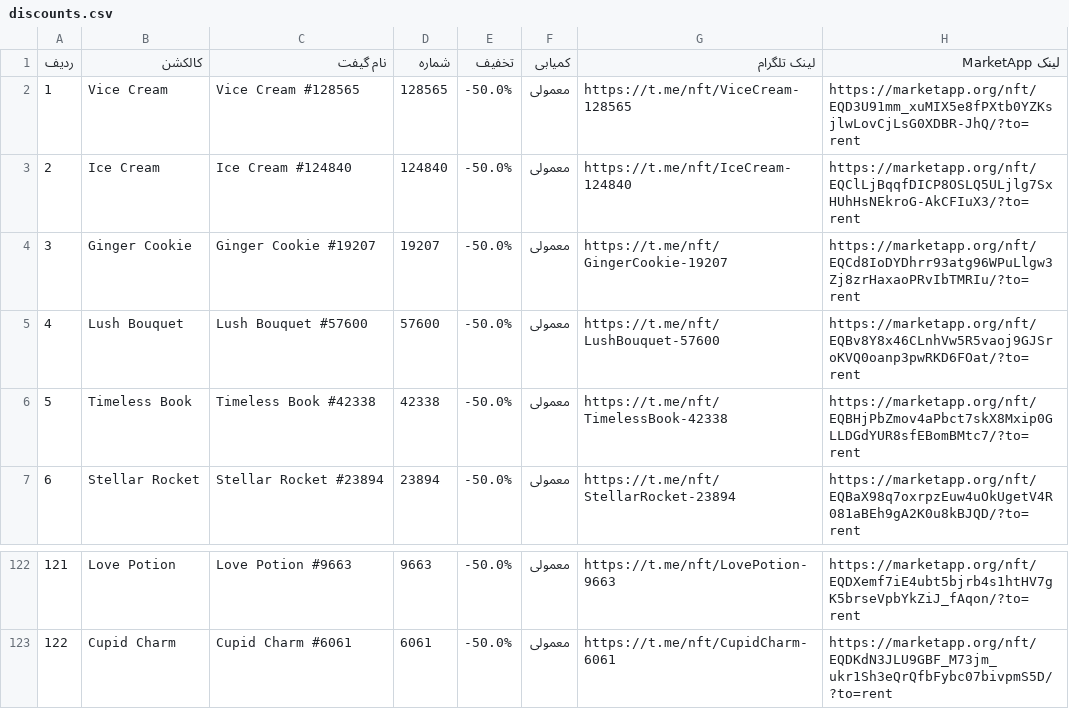
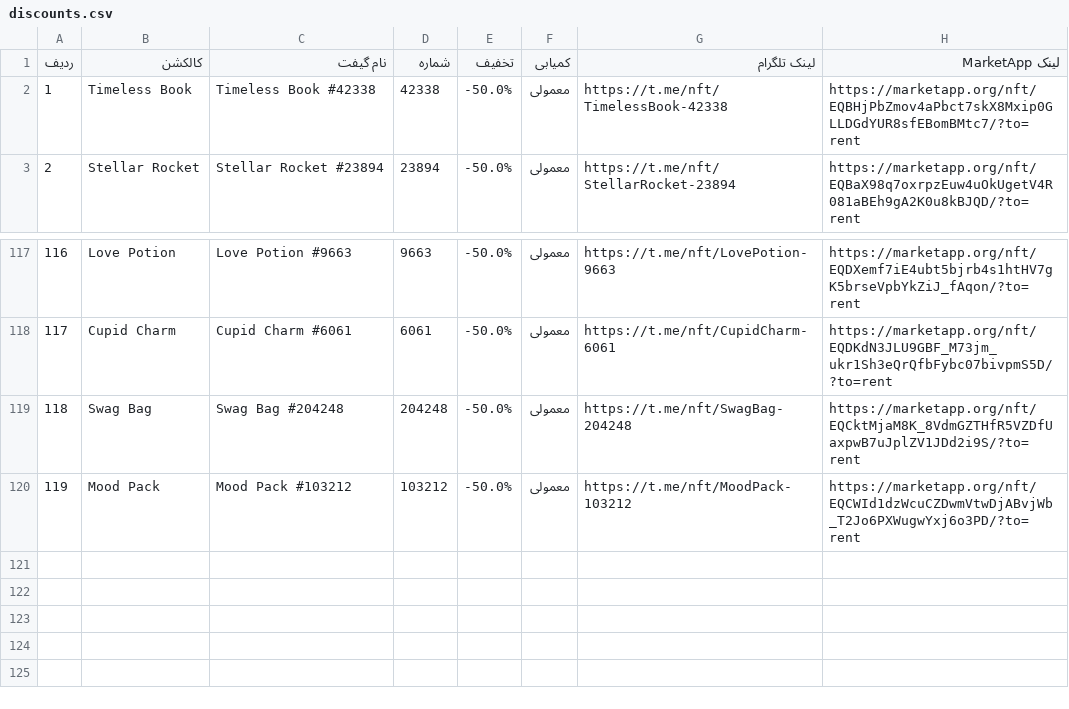
Before and after one commit to Zanjania0/duck-store, a CSV file: discounts.csv, drawn as a sheet; only a part is shown, gaps mark what is left out; removed rows and columns are numbered as before the commit, all else as after; the diff covers the shown part only; the diff names each change by its address in the sheet, - before the commit and + after, or states it on an @@ line.

```diff
--- a/discounts.csv
+++ b/discounts.csv
-row 2: 1 | Vice Cream | Vice Cream #128565 | 128565 | -50.0% | معمولی | https://t.me/nft/ViceCream-128565 | https://marketapp.org/nft/EQD3U91mm_xuMIX5e8fPXtb0YZKsjlwLovCjLsG0XDBR-JhQ/?to=rent
-row 3: 2 | Ice Cream | Ice Cream #124840 | 124840 | -50.0% | معمولی | https://t.me/nft/IceCream-124840 | https://marketapp.org/nft/EQClLjBqqfDICP8OSLQ5ULjlg7SxHUhHsNEkroG-AkCFIuX3/?to=rent
-row 4: 3 | Ginger Cookie | Ginger Cookie #19207 | 19207 | -50.0% | معمولی | https://t.me/nft/GingerCookie-19207 | https://marketapp.org/nft/EQCd8IoDYDhrr93atg96WPuLlgw3Zj8zrHaxaoPRvIbTMRIu/?to=rent
-row 5: 4 | Lush Bouquet | Lush Bouquet #57600 | 57600 | -50.0% | معمولی | https://t.me/nft/LushBouquet-57600 | https://marketapp.org/nft/EQBv8Y8x46CLnhVw5R5vaoj9GJSroKVQ0oanp3pwRKD6FOat/?to=rent
@@ column A (ردیف) renumbered between rows 2 and 118 @@
+row 119: 118 | Swag Bag | Swag Bag #204248 | 204248 | -50.0% | معمولی | https://t.me/nft/SwagBag-204248 | https://marketapp.org/nft/EQCktMjaM8K_8VdmGZTHfR5VZDfUaxpwB7uJplZV1JDd2i9S/?to=rent
+row 120: 119 | Mood Pack | Mood Pack #103212 | 103212 | -50.0% | معمولی | https://t.me/nft/MoodPack-103212 | https://marketapp.org/nft/EQCWId1dzWcuCZDwmVtwDjABvjWb_T2Jo6PXWugwYxj6o3PD/?to=rent
```
Also changed, not shown: 1 removed row, 24 moved rows and 4 edited cells elsewhere in this file, 2 other files.
